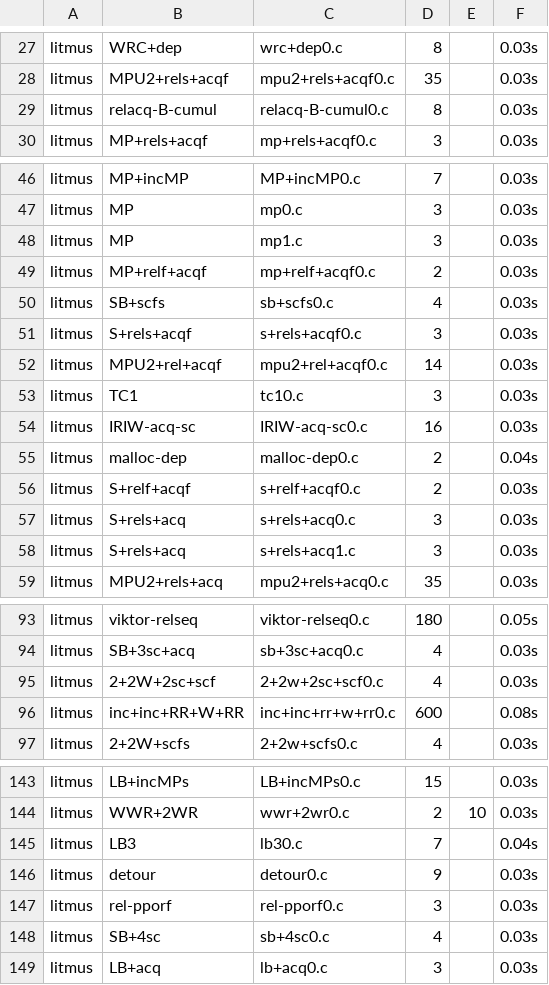
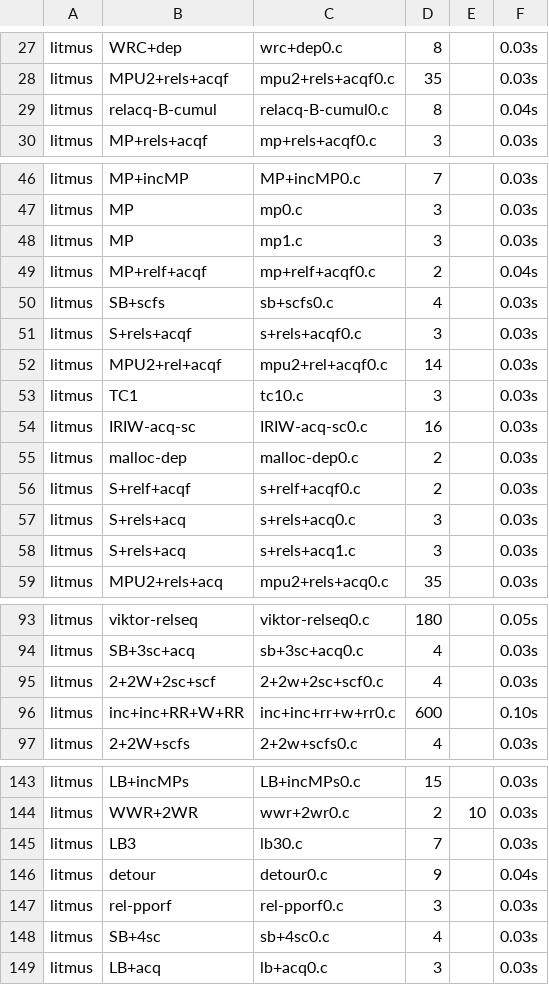
Before and after one commit to MichRacz00/jam21, a CSV file: benchmark_results.csv, drawn as a sheet; only a part is shown, gaps mark what is left out.

```diff
--- a/benchmark_results.csv
+++ b/benchmark_results.csv
@@ -28,3 +28,3 @@ litmus,WRC+dep,wrc+dep0.c,8,,0.03s
 litmus,MPU2+rels+acqf,mpu2+rels+acqf0.c,35,,0.03s
-litmus,relacq-B-cumul,relacq-B-cumul0.c,8,,0.03s
+litmus,relacq-B-cumul,relacq-B-cumul0.c,8,,0.04s
 litmus,MP+rels+acqf,mp+rels+acqf0.c,3,,0.03s
@@ -48,3 +48,3 @@ litmus,MP,mp0.c,3,,0.03s
 litmus,MP,mp1.c,3,,0.03s
-litmus,MP+relf+acqf,mp+relf+acqf0.c,2,,0.03s
+litmus,MP+relf+acqf,mp+relf+acqf0.c,2,,0.04s
 litmus,SB+scfs,sb+scfs0.c,4,,0.03s
@@ -54,3 +54,3 @@ litmus,TC1,tc10.c,3,,0.03s
 litmus,IRIW-acq-sc,IRIW-acq-sc0.c,16,,0.03s
-litmus,malloc-dep,malloc-dep0.c,2,,0.04s
+litmus,malloc-dep,malloc-dep0.c,2,,0.03s
 litmus,S+relf+acqf,s+relf+acqf0.c,2,,0.03s
@@ -95,3 +95,3 @@ litmus,SB+3sc+acq,sb+3sc+acq0.c,4,,0.03s
 litmus,2+2W+2sc+scf,2+2w+2sc+scf0.c,4,,0.03s
-litmus,inc+inc+RR+W+RR,inc+inc+rr+w+rr0.c,600,,0.08s
+litmus,inc+inc+RR+W+RR,inc+inc+rr+w+rr0.c,600,,0.10s
 litmus,2+2W+scfs,2+2w+scfs0.c,4,,0.03s
@@ -144,4 +144,4 @@ litmus,LB+incMPs,LB+incMPs0.c,15,,0.03s
 litmus,WWR+2WR,wwr+2wr0.c,2,10,0.03s
-litmus,LB3,lb30.c,7,,0.04s
-litmus,detour,detour0.c,9,,0.03s
+litmus,LB3,lb30.c,7,,0.03s
+litmus,detour,detour0.c,9,,0.04s
 litmus,rel-pporf,rel-pporf0.c,3,,0.03s
```
Also changed, not shown: 3 other files.
